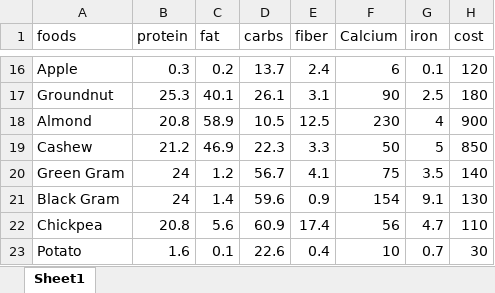
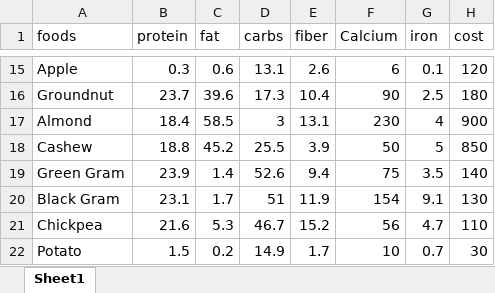
Before and after one commit to blessyyy07/AI-Food-Product-Assistant, an Excel workbook: foods.csv.xlsx, sheet Sheet1, drawn as a sheet; only a part is shown, gaps mark what is left out; values as stored, in another font and other column widths than the file's, no borders; addresses are those after the commit; the diff covers the shown part only; the diff names each change by its address in the sheet, - before the commit and + after, or states it on an @@ line.

```diff
--- a/foods.csv.xlsx (sheet Sheet1)
+++ b/foods.csv.xlsx (sheet Sheet1)
-C15 (fat): 0.2
+C15 (fat): 0.6
-D15 (carbs): 13.7
+D15 (carbs): 13.1
-E15 (fiber): 2.4
+E15 (fiber): 2.6
-B16 (protein): 25.3
+B16 (protein): 23.7
-C16 (fat): 40.1
+C16 (fat): 39.6
-D16 (carbs): 26.1
+D16 (carbs): 17.3
-E16 (fiber): 3.1
+E16 (fiber): 10.4
-B17 (protein): 20.8
+B17 (protein): 18.4
-C17 (fat): 58.9
+C17 (fat): 58.5
-D17 (carbs): 10.5
+D17 (carbs): 3
-E17 (fiber): 12.5
+E17 (fiber): 13.1
-B18 (protein): 21.2
+B18 (protein): 18.8
-C18 (fat): 46.9
+C18 (fat): 45.2
-D18 (carbs): 22.3
+D18 (carbs): 25.5
-E18 (fiber): 3.3
+E18 (fiber): 3.9
-B19 (protein): 24
+B19 (protein): 23.9
-C19 (fat): 1.2
+C19 (fat): 1.4
-D19 (carbs): 56.7
+D19 (carbs): 52.6
-E19 (fiber): 4.1
+E19 (fiber): 9.4
-B20 (protein): 24
+B20 (protein): 23.1
-C20 (fat): 1.4
+C20 (fat): 1.7
-D20 (carbs): 59.6
+D20 (carbs): 51
-E20 (fiber): 0.9
+E20 (fiber): 11.9
-B21 (protein): 20.8
+B21 (protein): 21.6
-C21 (fat): 5.6
+C21 (fat): 5.3
-D21 (carbs): 60.9
+D21 (carbs): 46.7
-E21 (fiber): 17.4
+E21 (fiber): 15.2
-B22 (protein): 1.6
+B22 (protein): 1.5
-C22 (fat): 0.1
+C22 (fat): 0.2
-D22 (carbs): 22.6
+D22 (carbs): 14.9
-E22 (fiber): 0.4
+E22 (fiber): 1.7
```
Also changed, not shown: 46 added rows, 5 removed rows and 32 edited cells elsewhere in this sheet.
